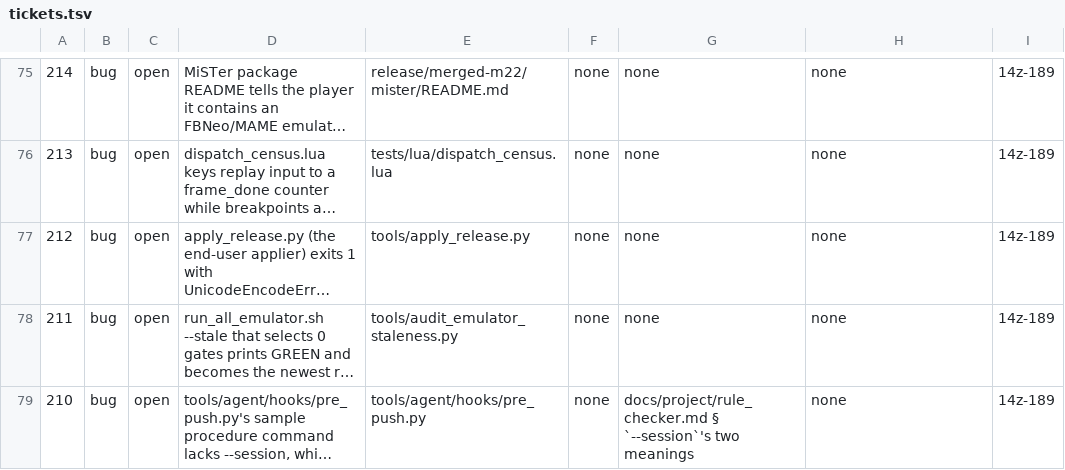
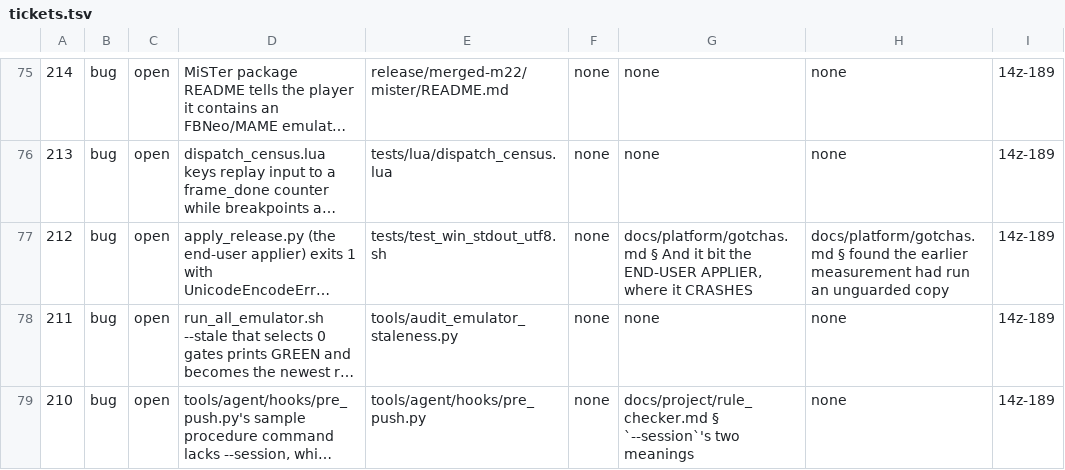
Before and after one commit to DefinitelyFrenchName/VampireSaved, a TSV file: docs/project/tickets.tsv, drawn as a sheet; only a part is shown, gaps mark what is left out; long unchanged cells end in …; the diff covers the shown part only; the diff names each change by its address in the sheet, - before the commit and + after, or states it on an @@ line.

```diff
--- a/docs/project/tickets.tsv
+++ b/docs/project/tickets.tsv
-E77: tools/apply_release.py
+E77: tests/test_win_stdout_utf8.sh
-G77: none
+G77: docs/platform/gotchas.md § And it bit the END-USER APPLIER, where it CRASHES
-H77: none
+H77: docs/platform/gotchas.md § found the earlier measurement had run an unguarded copy
```
Also changed, not shown: 7 edited cells elsewhere in this file, docs/project/tickets_github.tsv, 2 other files.
